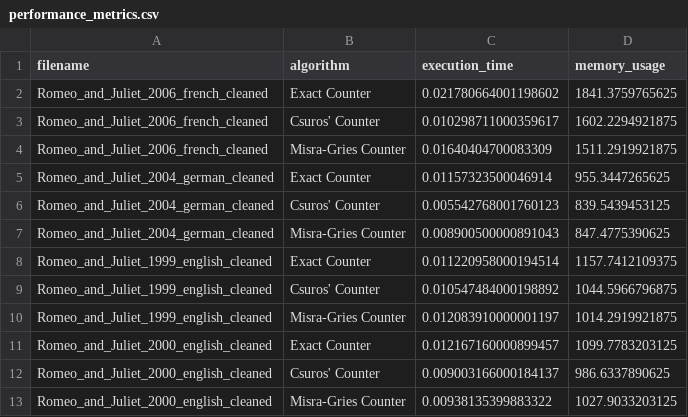
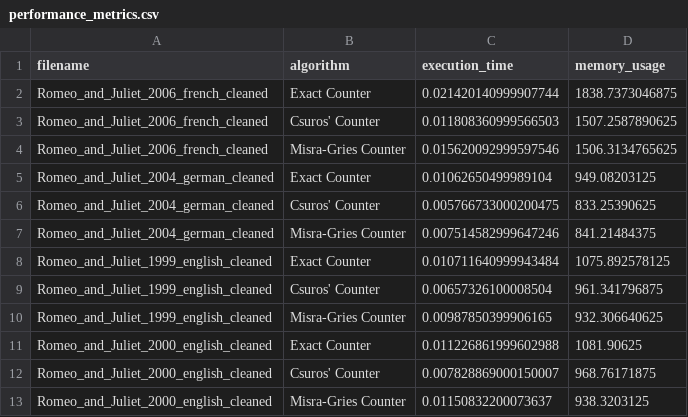
Before and after one commit to Miragaia/AA, a CSV file: projeto3/data/performance_metrics.csv, drawn as a sheet.

Commit message:
value updates

```diff
--- a/projeto3/data/performance_metrics.csv
+++ b/projeto3/data/performance_metrics.csv
@@ -1,13 +1,13 @@
 filename,algorithm,execution_time,memory_usage
-Romeo_and_Juliet_2006_french_cleaned,Exact Counter,0.021780664001198602,1841.3759765625
-Romeo_and_Juliet_2006_french_cleaned,Csuros' Counter,0.010298711000359617,1602.2294921875
-Romeo_and_Juliet_2006_french_cleaned,Misra-Gries Counter,0.01640404700083309,1511.2919921875
-Romeo_and_Juliet_2004_german_cleaned,Exact Counter,0.01157323500046914,955.3447265625
-Romeo_and_Juliet_2004_german_cleaned,Csuros' Counter,0.005542768001760123,839.5439453125
-Romeo_and_Juliet_2004_german_cleaned,Misra-Gries Counter,0.008900500000891043,847.4775390625
-Romeo_and_Juliet_1999_english_cleaned,Exact Counter,0.011220958000194514,1157.7412109375
-Romeo_and_Juliet_1999_english_cleaned,Csuros' Counter,0.010547484000198892,1044.5966796875
-Romeo_and_Juliet_1999_english_cleaned,Misra-Gries Counter,0.012083910000001197,1014.2919921875
-Romeo_and_Juliet_2000_english_cleaned,Exact Counter,0.012167160000899457,1099.7783203125
-Romeo_and_Juliet_2000_english_cleaned,Csuros' Counter,0.009003166000184137,986.6337890625
-Romeo_and_Juliet_2000_english_cleaned,Misra-Gries Counter,0.00938135399883322,1027.9033203125
+Romeo_and_Juliet_2006_french_cleaned,Exact Counter,0.021420140999907744,1838.7373046875
+Romeo_and_Juliet_2006_french_cleaned,Csuros' Counter,0.011808360999566503,1507.2587890625
+Romeo_and_Juliet_2006_french_cleaned,Misra-Gries Counter,0.015620092999597546,1506.3134765625
+Romeo_and_Juliet_2004_german_cleaned,Exact Counter,0.01062650499989104,949.08203125
+Romeo_and_Juliet_2004_german_cleaned,Csuros' Counter,0.005766733000200475,833.25390625
+Romeo_and_Juliet_2004_german_cleaned,Misra-Gries Counter,0.007514582999647246,841.21484375
+Romeo_and_Juliet_1999_english_cleaned,Exact Counter,0.010711640999943484,1075.892578125
+Romeo_and_Juliet_1999_english_cleaned,Csuros' Counter,0.00657326100008504,961.341796875
+Romeo_and_Juliet_1999_english_cleaned,Misra-Gries Counter,0.00987850399906165,932.306640625
+Romeo_and_Juliet_2000_english_cleaned,Exact Counter,0.011226861999602988,1081.90625
+Romeo_and_Juliet_2000_english_cleaned,Csuros' Counter,0.007828869000150007,968.76171875
+Romeo_and_Juliet_2000_english_cleaned,Misra-Gries Counter,0.01150832200073637,938.3203125
```
Also changed, not shown: projeto3/data/graphics/error_analysis_summary.csv, projeto3/data/word_frequency_analysis.csv, 36 other files.
